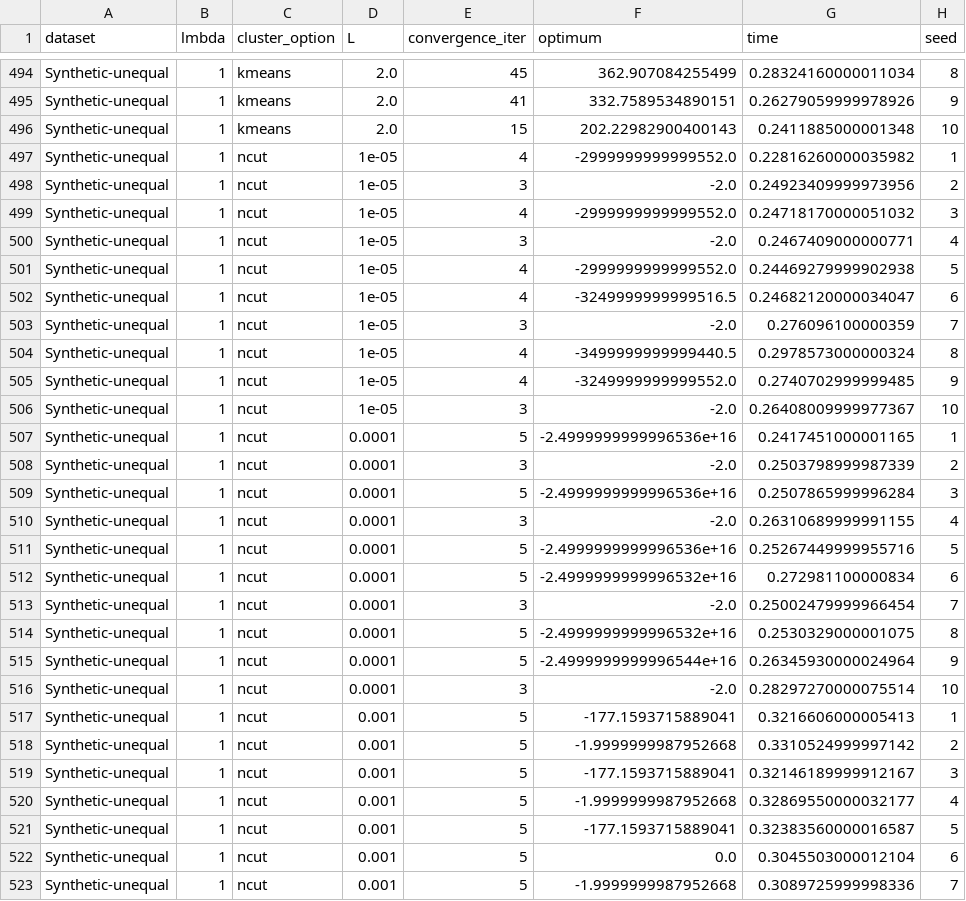
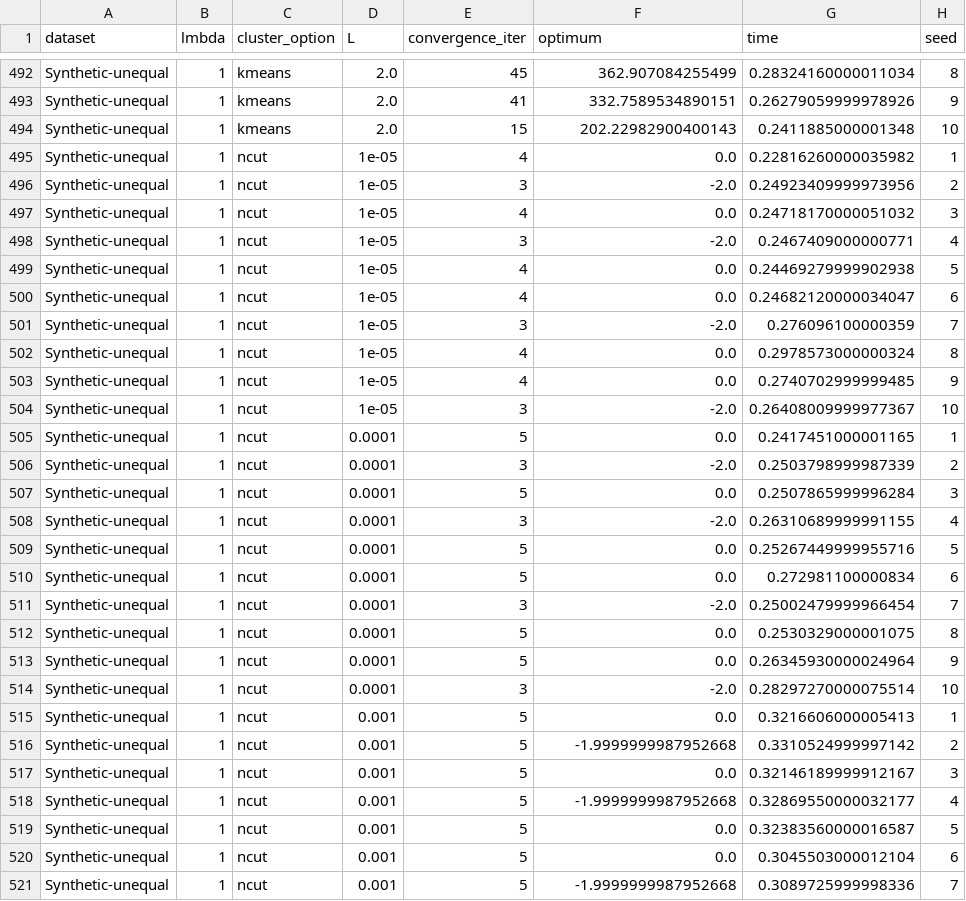
Before and after one commit to MarkiemarkF/FACT, a CSV file: outputs/results_Lipschitz.csv, drawn as a sheet; only a part is shown, gaps mark what is left out; addresses are those after the commit; the diff covers the shown part only; the diff names each change by its address in the sheet, - before the commit and + after, or states it on an @@ line.

Commit message:
changed how optimum is defined in Lipschitz experiment entries;

```diff
--- a/outputs/results_Lipschitz.csv
+++ b/outputs/results_Lipschitz.csv
-F495 (optimum): -2999999999999552.0
+F495 (optimum): 0.0
-F497 (optimum): -2999999999999552.0
+F497 (optimum): 0.0
-F499 (optimum): -2999999999999552.0
+F499 (optimum): 0.0
-F500 (optimum): -3249999999999516.5
+F500 (optimum): 0.0
-F502 (optimum): -3499999999999440.5
+F502 (optimum): 0.0
-F503 (optimum): -3249999999999552.0
+F503 (optimum): 0.0
-F505 (optimum): -2.4999999999996536e+16
+F505 (optimum): 0.0
-F507 (optimum): -2.4999999999996536e+16
+F507 (optimum): 0.0
-F509 (optimum): -2.4999999999996536e+16
+F509 (optimum): 0.0
-F510 (optimum): -2.4999999999996532e+16
+F510 (optimum): 0.0
-F512 (optimum): -2.4999999999996532e+16
+F512 (optimum): 0.0
-F513 (optimum): -2.4999999999996544e+16
+F513 (optimum): 0.0
-F515 (optimum): -177.1593715889041
+F515 (optimum): 0.0
-F517 (optimum): -177.1593715889041
+F517 (optimum): 0.0
-F519 (optimum): -177.1593715889041
+F519 (optimum): 0.0
```
Also changed, not shown: 2 removed rows and 109 edited cells elsewhere in this file, 3 other files.
